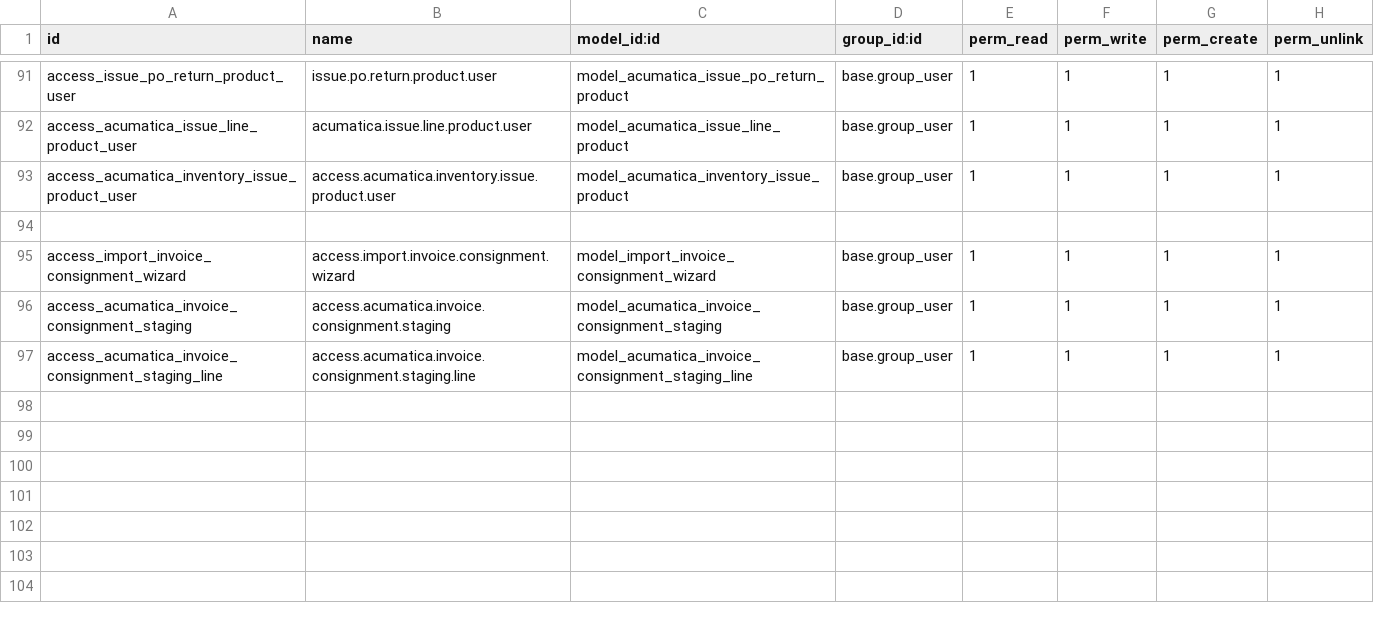
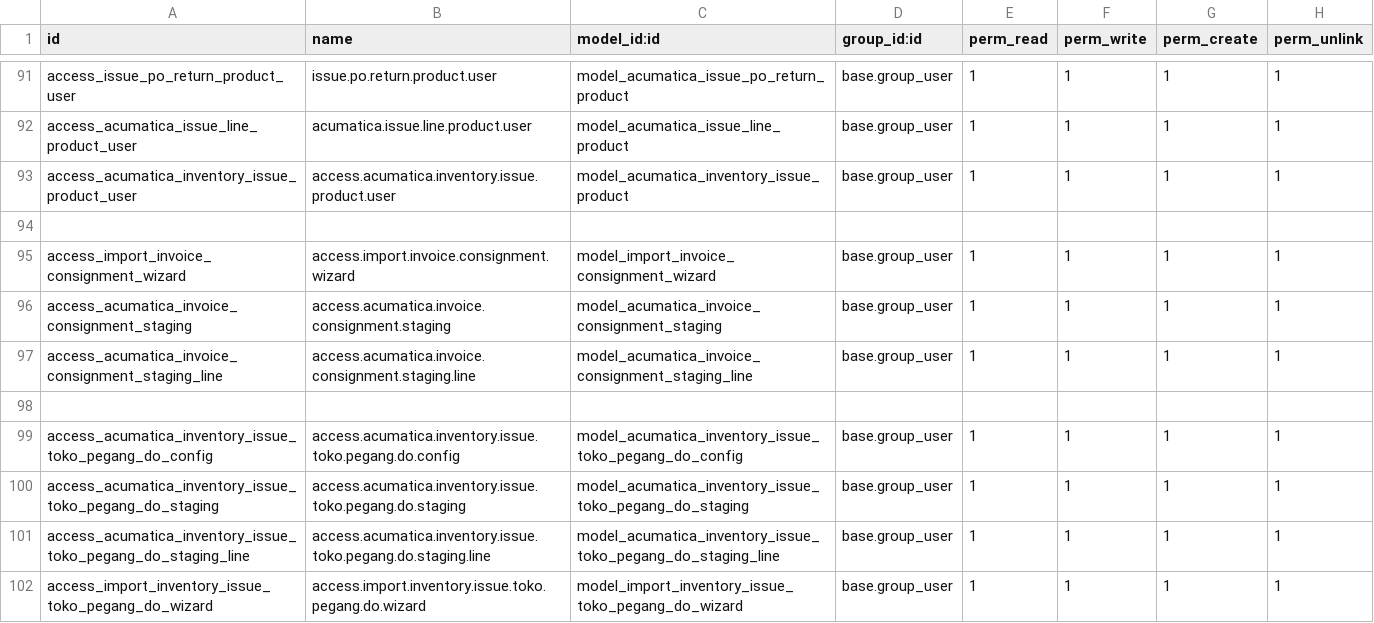
Before and after one commit to Agilar011/WMS-Tijari, a CSV file: acumatica_all_import/security/ir.model.access.csv, drawn as a sheet; only a part is shown, gaps mark what is left out.

Commit message:
inv issue toko pegang do

```diff
--- a/acumatica_all_import/security/ir.model.access.csv
+++ b/acumatica_all_import/security/ir.model.access.csv
@@ -97 +97,6 @@ access_acumatica_invoice_consignment_staging,access.acumatica.invoice.consignmen
 access_acumatica_invoice_consignment_staging_line,access.acumatica.invoice.consignment.staging.line,model_acumatica_invoice_consignment_staging_line,base.group_user,1,1,1,1
+
+access_acumatica_inventory_issue_toko_pegang_do_config,access.acumatica.inventory.issue.toko.pegang.do.config,model_acumatica_inventory_issue_toko_pegang_do_config,base.group_user,1,1,1,1
+access_acumatica_inventory_issue_toko_pegang_do_staging,access.acumatica.inventory.issue.toko.pegang.do.staging,model_acumatica_inventory_issue_toko_pegang_do_staging,base.group_user,1,1,1,1
+access_acumatica_inventory_issue_toko_pegang_do_staging_line,access.acumatica.inventory.issue.toko.pegang.do.staging.line,model_acumatica_inventory_issue_toko_pegang_do_staging_line,base.group_user,1,1,1,1
+access_import_inventory_issue_toko_pegang_do_wizard,access.import.inventory.issue.toko.pegang.do.wizard,model_import_inventory_issue_toko_pegang_do_wizard,base.group_user,1,1,1,1
```
Also changed, not shown: 6 other files.
